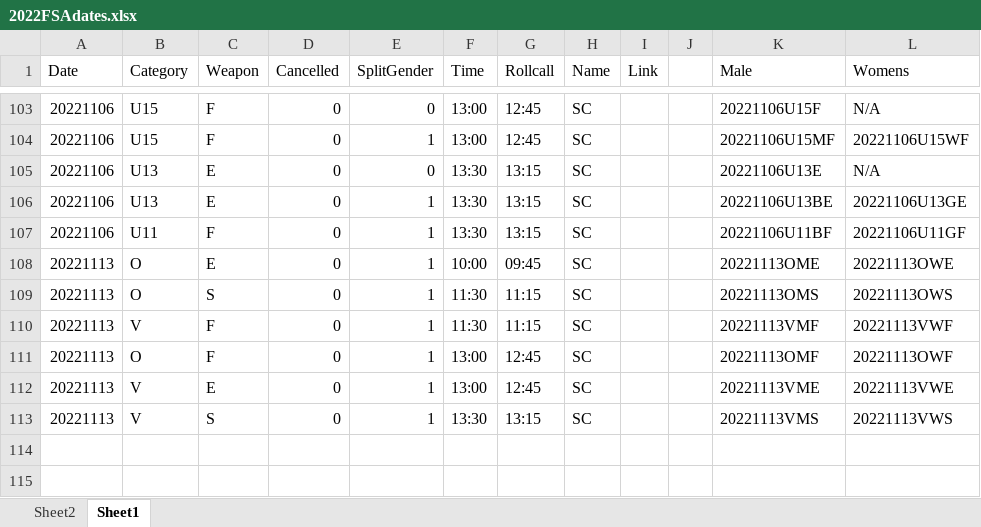
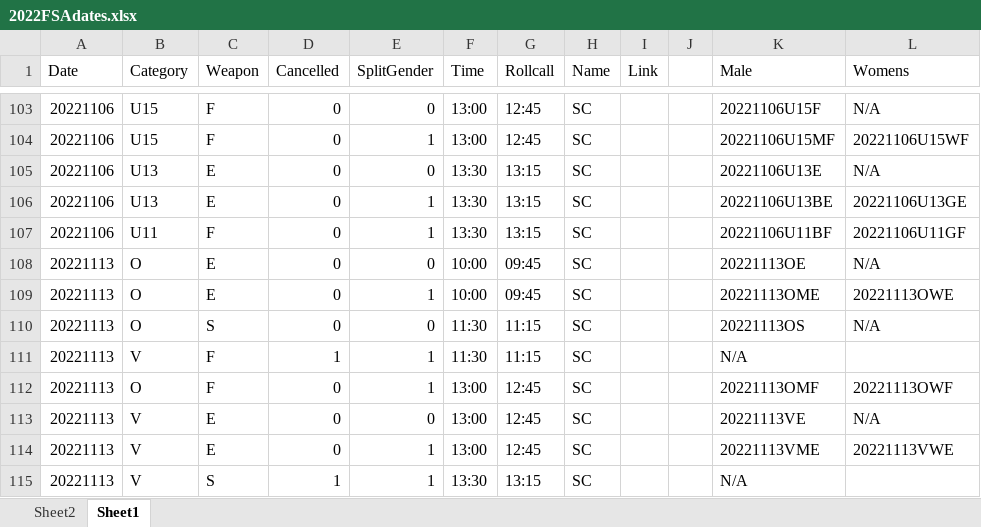
Before and after one commit to stuartmarshall87/FencingSAResults2, an Excel workbook: 2022/2022FSAdates.xlsx, sheet Sheet1, drawn as a sheet; only a part is shown, gaps mark what is left out; values as stored, in another font and other column widths than the file's, no borders; table styles not drawn; addresses are those after the commit; the diff names each change by its address in the sheet, - before the commit and + after, or states it on an @@ line.

```diff
--- a/2022/2022FSAdates.xlsx (sheet Sheet1)
+++ b/2022/2022FSAdates.xlsx (sheet Sheet1)
+row 108: 20221113 | O | E | 0 | 0 | 10:00 | 09:45 | SC |  |  | 20221113OE | N/A
-E110 (SplitGender): 1
+E110 (SplitGender): 0
-K110 (Male): 20221113OMS
+K110 (Male): 20221113OS
-L110 (Womens): 20221113OWS
+L110 (Womens): N/A
-D111 (Cancelled): 0
+D111 (Cancelled): 1
-K111 (Male): 20221113VMF
+K111 (Male): N/A
-L111 (Womens): 20221113VWF
+L111 (Womens): (empty)
+row 113: 20221113 | V | E | 0 | 0 | 13:00 | 12:45 | SC |  |  | 20221113VE | N/A
-D115 (Cancelled): 0
+D115 (Cancelled): 1
-K115 (Male): 20221113VMS
+K115 (Male): N/A
-L115 (Womens): 20221113VWS
+L115 (Womens): (empty)
```
Also changed, not shown: 2022/FSARanking2022.xlsx, 11 other files.
